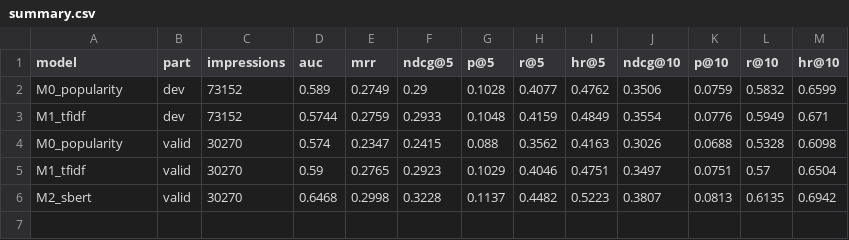
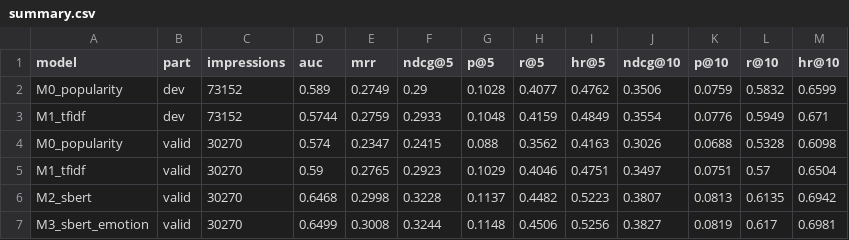
Before and after one commit to smit-savaliya-dev/beyond-keywords-emotion-aware-ad-ranking, a CSV file: results/tables/summary.csv, drawn as a sheet.

```diff
--- a/results/tables/summary.csv
+++ b/results/tables/summary.csv
@@ -6 +6,2 @@ M1_tfidf,valid,30270,0.59,0.2765,0.2923,0.1029,0.4046,0.4751,0.3497,0.0751,0.57,
 M2_sbert,valid,30270,0.6468,0.2998,0.3228,0.1137,0.4482,0.5223,0.3807,0.0813,0.6135,0.6942
+M3_sbert_emotion,valid,30270,0.6499,0.3008,0.3244,0.1148,0.4506,0.5256,0.3827,0.0819,0.617,0.6981
```
Also changed, not shown: 11 other files.
